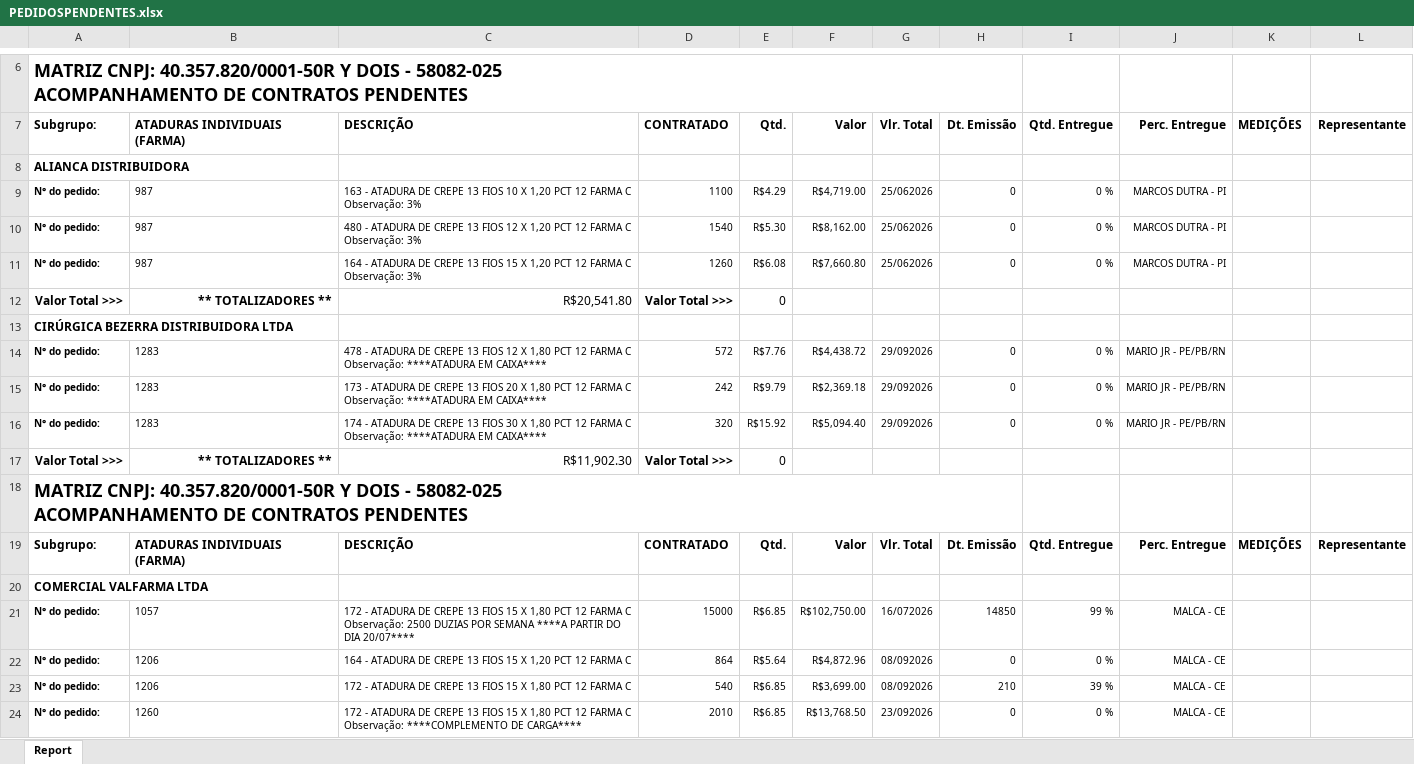
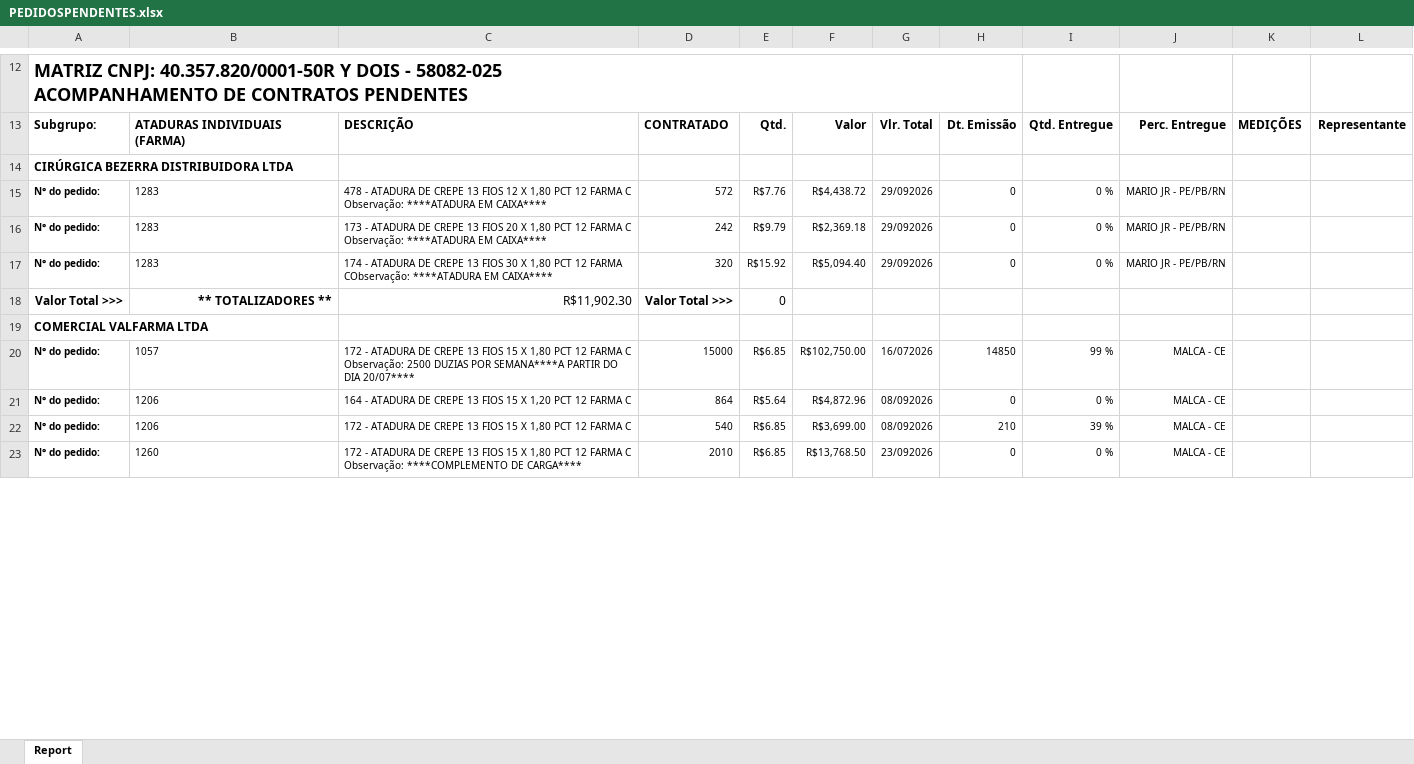
Before and after one commit to fabiosilvavendas-byte/CRM_Medtextil2.0, an Excel workbook: dados/PEDIDOSPENDENTES.xlsx, sheet Report, drawn as a sheet; only a part is shown, gaps mark what is left out; values as stored, in another font and other column widths than the file's, no borders; removed rows and columns are numbered as before the commit, all else as after; the diff covers the shown part only; the diff names each change by its address in the sheet, - before the commit and + after, or states it on an @@ line.

```diff
--- a/dados/PEDIDOSPENDENTES.xlsx (sheet Report)
+++ b/dados/PEDIDOSPENDENTES.xlsx (sheet Report)
-row 8: ALIANCA DISTRIBUIDORA
-row 9: N° do pedido: | 987 | 163 - ATADURA DE CREPE 13 FIOS 10 X 1,20 PCT 12 FARMA C Observação: 3% | 1100 | R$4.29 | R$4,719.00 | 25/062026 | 0 | 0 % | MARCOS DUTRA - PI
-row 10: N° do pedido: | 987 | 480 - ATADURA DE CREPE 13 FIOS 12 X 1,20 PCT 12 FARMA C Observação: 3% | 1540 | R$5.30 | R$8,162.00 | 25/062026 | 0 | 0 % | MARCOS DUTRA - PI
-row 11: N° do pedido: | 987 | 164 - ATADURA DE CREPE 13 FIOS 15 X 1,20 PCT 12 FARMA C Observação: 3% | 1260 | R$6.08 | R$7,660.80 | 25/062026 | 0 | 0 % | MARCOS DUTRA - PI
-row 12: Valor Total >>> | ** TOTALIZADORES ** | R$20,541.80 | Valor Total >>> | 0
-C17: …12 FARMA C Observação: ****ATADURA EM…
+C17: …12 FARMA CObservação: ****ATADURA EM…
@@ row 18 moved to row 26: MATRIZ CNPJ: 40.357.820/0001-50R Y DOIS … @@
@@ row 19 moved to row 27: Subgrupo: @@
-C20: …DUZIAS POR SEMANA ****A PARTIR DO…
+C20: …DUZIAS POR SEMANA****A PARTIR DO…
```
Also changed, not shown: 12 added rows, 23 removed rows, 6 moved rows and 27 edited cells elsewhere in this sheet, dados/CONSULTA_VENDEDORES.xlsx, dados/XLSX_Grid_CONTRATO CONSULTA.xlsx, 1 other file.
